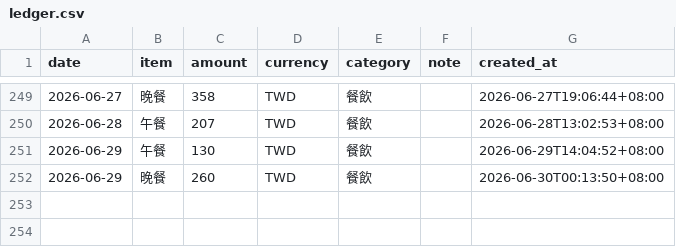
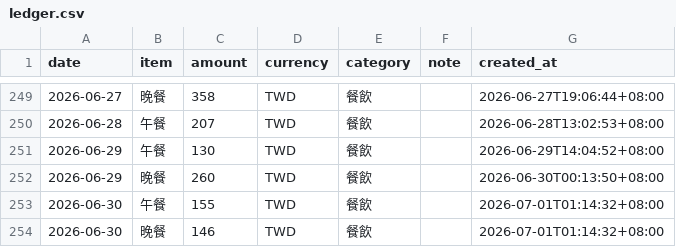
Before and after one commit to yuming920619-svg/Myhermesagi, a CSV file: bookkeeping/ledger.csv, drawn as a sheet; only a part is shown, gaps mark what is left out.

```diff
--- a/bookkeeping/ledger.csv
+++ b/bookkeeping/ledger.csv
@@ -252 +252,3 @@ date,item,amount,currency,category,note,created_at
 2026-06-29,晚餐,260,TWD,餐飲,,2026-06-30T00:13:50+08:00
+2026-06-30,午餐,155,TWD,餐飲,,2026-07-01T01:14:32+08:00
+2026-06-30,晚餐,146,TWD,餐飲,,2026-07-01T01:14:32+08:00
```
Also changed, not shown: 1 other file.
